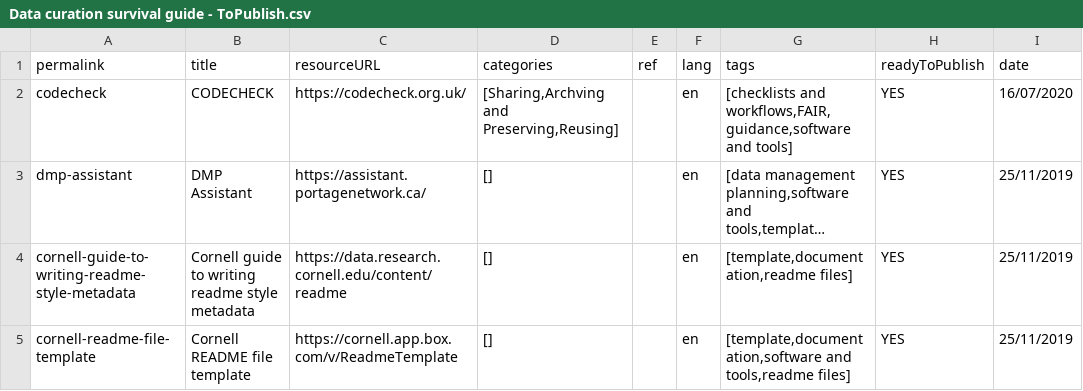
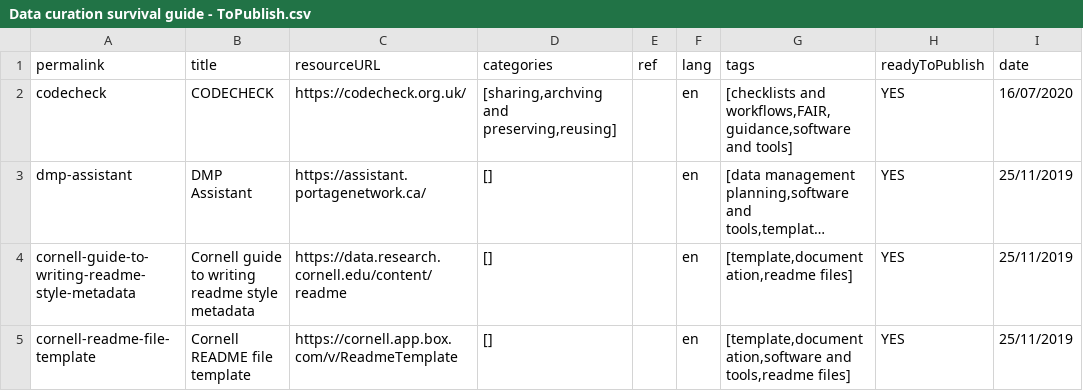
Before and after one commit to portage-CEG/portage-ceg.github.io, a CSV file: Data curation survival guide - ToPublish.csv, drawn as a sheet; only a part is shown; long unchanged cells end in …; the diff names each change by its address in the sheet, - before the commit and + after, or states it on an @@ line.

```diff
--- a/Data curation survival guide - ToPublish.csv
+++ b/Data curation survival guide - ToPublish.csv
-D2 (categories): [Sharing,Archving and Preserving,Reusing]
+D2 (categories): [sharing,archving and preserving,reusing]
```
Also changed, not shown: 1 other file.
